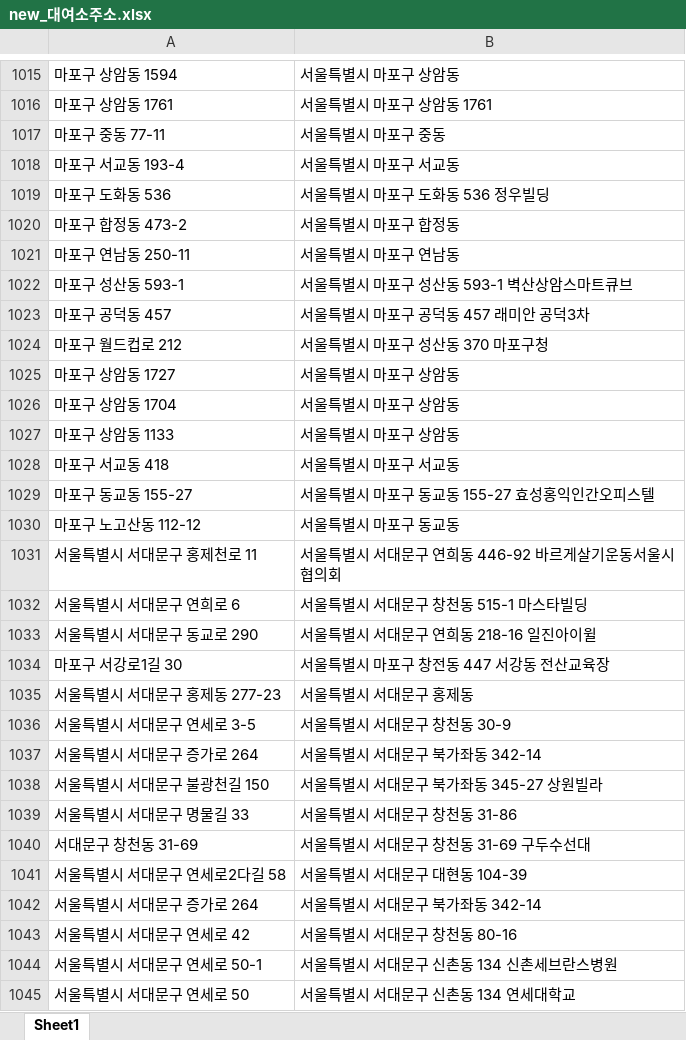
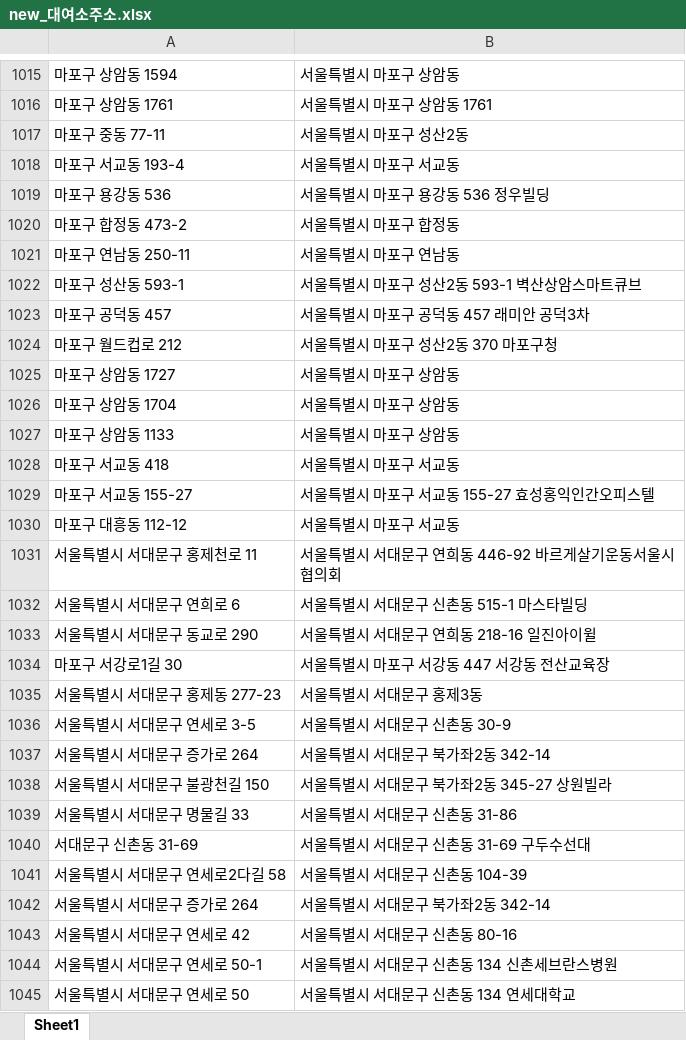
Before and after one commit to JuheePak/Python-project, an Excel workbook: data/new_대여소주소.xlsx, sheet Sheet1, drawn as a sheet; only a part is shown, gaps mark what is left out; values as stored, in another font and other column widths than the file's, no borders; the diff covers the shown part only; the diff names each change by its address in the sheet, - before the commit and + after, or states it on an @@ line.

Commit message:
Update data file

```diff
--- a/data/new_대여소주소.xlsx (sheet Sheet1)
+++ b/data/new_대여소주소.xlsx (sheet Sheet1)
-B1017: 서울특별시 마포구 중동
+B1017: 서울특별시 마포구 성산2동
-A1019: 마포구 도화동 536
+A1019: 마포구 용강동 536
-B1019: 서울특별시 마포구 도화동 536 정우빌딩
+B1019: 서울특별시 마포구 용강동 536 정우빌딩
-B1022: 서울특별시 마포구 성산동 593-1 벽산상암스마트큐브
+B1022: 서울특별시 마포구 성산2동 593-1 벽산상암스마트큐브
-B1024: 서울특별시 마포구 성산동 370 마포구청
+B1024: 서울특별시 마포구 성산2동 370 마포구청
-A1029: 마포구 동교동 155-27
+A1029: 마포구 서교동 155-27
-B1029: 서울특별시 마포구 동교동 155-27 효성홍익인간오피스텔
+B1029: 서울특별시 마포구 서교동 155-27 효성홍익인간오피스텔
-A1030: 마포구 노고산동 112-12
+A1030: 마포구 대흥동 112-12
-B1030: 서울특별시 마포구 동교동
+B1030: 서울특별시 마포구 서교동
-B1032: 서울특별시 서대문구 창천동 515-1 마스타빌딩
+B1032: 서울특별시 서대문구 신촌동 515-1 마스타빌딩
-B1034: 서울특별시 마포구 창전동 447 서강동 전산교육장
+B1034: 서울특별시 마포구 서강동 447 서강동 전산교육장
-B1035: 서울특별시 서대문구 홍제동
+B1035: 서울특별시 서대문구 홍제3동
-B1036: 서울특별시 서대문구 창천동 30-9
+B1036: 서울특별시 서대문구 신촌동 30-9
-B1037: 서울특별시 서대문구 북가좌동 342-14
+B1037: 서울특별시 서대문구 북가좌2동 342-14
-B1038: 서울특별시 서대문구 북가좌동 345-27 상원빌라
+B1038: 서울특별시 서대문구 북가좌2동 345-27 상원빌라
-B1039: 서울특별시 서대문구 창천동 31-86
+B1039: 서울특별시 서대문구 신촌동 31-86
-A1040: 서대문구 창천동 31-69
+A1040: 서대문구 신촌동 31-69
-B1040: 서울특별시 서대문구 창천동 31-69 구두수선대
+B1040: 서울특별시 서대문구 신촌동 31-69 구두수선대
-B1041: 서울특별시 서대문구 대현동 104-39
+B1041: 서울특별시 서대문구 신촌동 104-39
-B1042: 서울특별시 서대문구 북가좌동 342-14
+B1042: 서울특별시 서대문구 북가좌2동 342-14
-B1043: 서울특별시 서대문구 창천동 80-16
+B1043: 서울특별시 서대문구 신촌동 80-16
```
Also changed, not shown: 17 added rows, 17 removed rows and 1602 edited cells elsewhere in this sheet.
